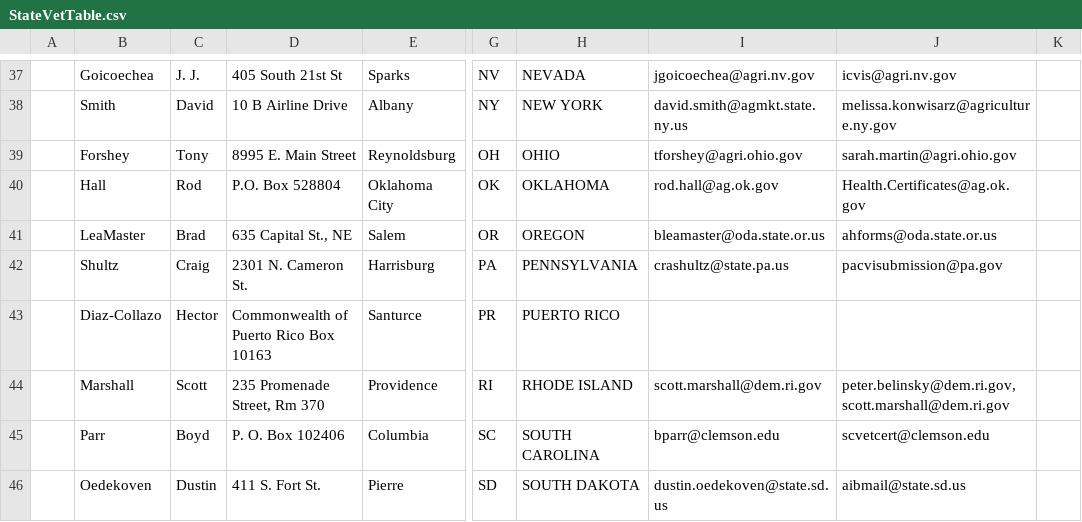
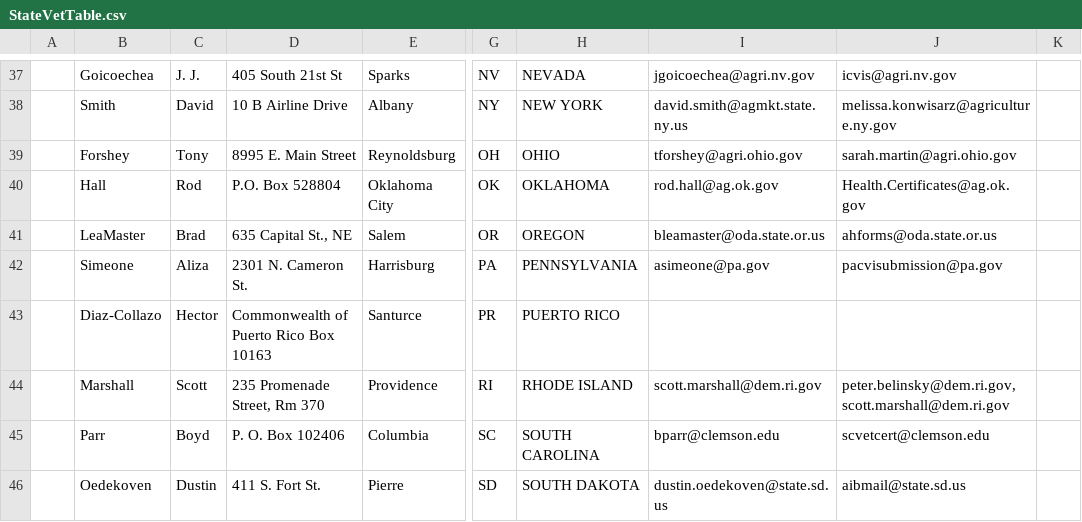
Before and after one commit to mkm1879/Civet, a CSV file: StateVetTable.csv, drawn as a sheet; only a part is shown, gaps mark what is left out; the diff covers the shown part only; the diff names each change by its address in the sheet, - before the commit and + after, or states it on an @@ line.

```diff
--- a/StateVetTable.csv
+++ b/StateVetTable.csv
-B42: Shultz
+B42: Simeone
-C42: Craig
+C42: Aliza
-I42: crashultz@state.pa.us
+I42: asimeone@pa.gov
```
Also changed, not shown: 22 edited cells elsewhere in this file, 4 other files.
